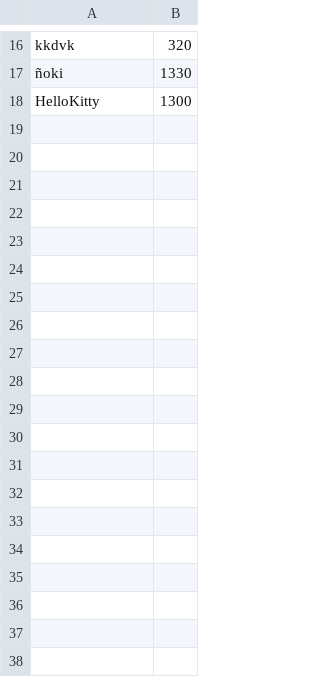
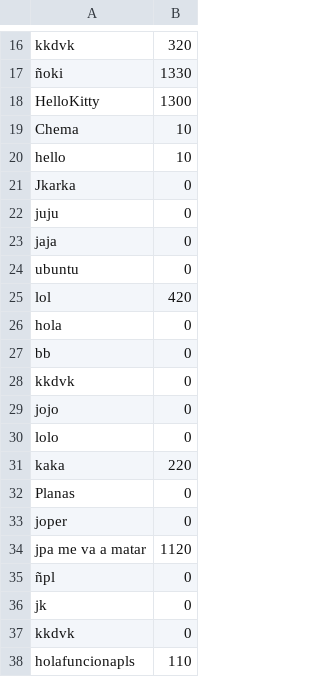
Before and after one commit to JuanCarlos-Carretero/Ratanoid, a CSV file: src/main/java/Servidor/src/Score.csv, drawn as a sheet; only a part is shown, gaps mark what is left out.

```diff
--- a/src/main/java/Servidor/src/Score.csv
+++ b/src/main/java/Servidor/src/Score.csv
@@ -18 +18,21 @@
 "HelloKitty","1300"
+"Chema","10"
+"hello","10"
+"Jkarka","0"
+"juju","0"
+"jaja","0"
+"ubuntu","0"
+"lol","420"
+"hola","0"
+"bb","0"
+"kkdvk","0"
+"jojo","0"
+"lolo","0"
+"kaka","220"
+"Planas","0"
+"joper","0"
+"jpa me va a matar","1120"
+"ñpl","0"
+"jk","0"
+"kkdvk","0"
+"holafuncionapls","110"
```
Also changed, not shown: 6 other files.
